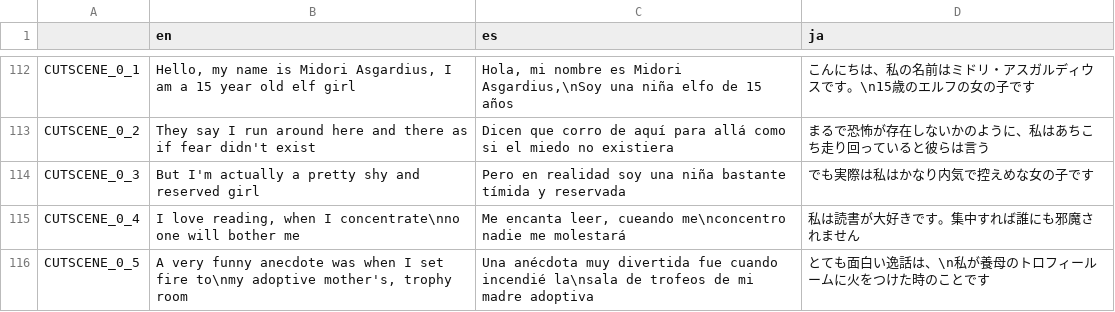
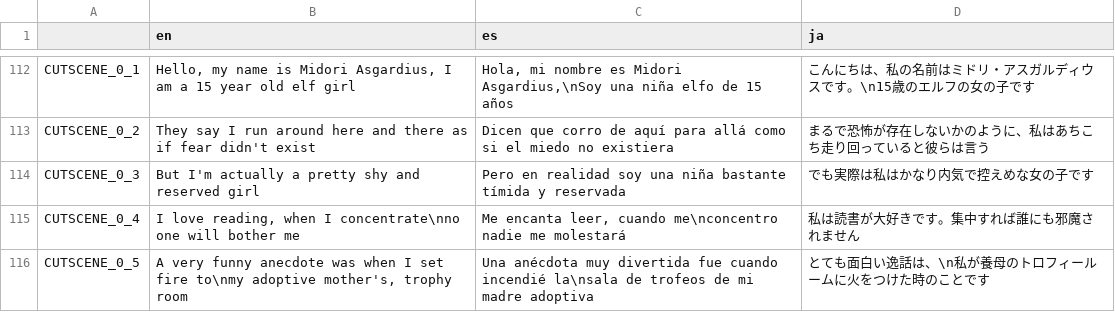
Before and after one commit to asgardius/midori-school, a CSV file: text.csv, drawn as a sheet; only a part is shown, gaps mark what is left out.

```diff
--- a/text.csv
+++ b/text.csv
@@ -114,3 +114,3 @@ CUTSCENE_0_2;They say I run around here and there as if fear didn't exist;Dicen
 CUTSCENE_0_3;But I'm actually a pretty shy and reserved girl;Pero en realidad soy una niña bastante tímida y reservada;でも実際は私はかなり内気で控えめな女の子です
-CUTSCENE_0_4;I love reading, when I concentrate\nno one will bother me;Me encanta leer, cueando me\nconcentro nadie me molestará;私は読書が大好きです。集中すれば誰にも邪魔されません
+CUTSCENE_0_4;I love reading, when I concentrate\nno one will bother me;Me encanta leer, cuando me\nconcentro nadie me molestará;私は読書が大好きです。集中すれば誰にも邪魔されません
 CUTSCENE_0_5;A very funny anecdote was when I set fire to\nmy adoptive mother's, trophy room;Una anécdota muy divertida fue cuando incendié la\nsala de trofeos de mi madre adoptiva;とても面白い逸話は、\n私が養母のトロフィールームに火をつけた時のことです
```
Also changed, not shown: 10 other files.
